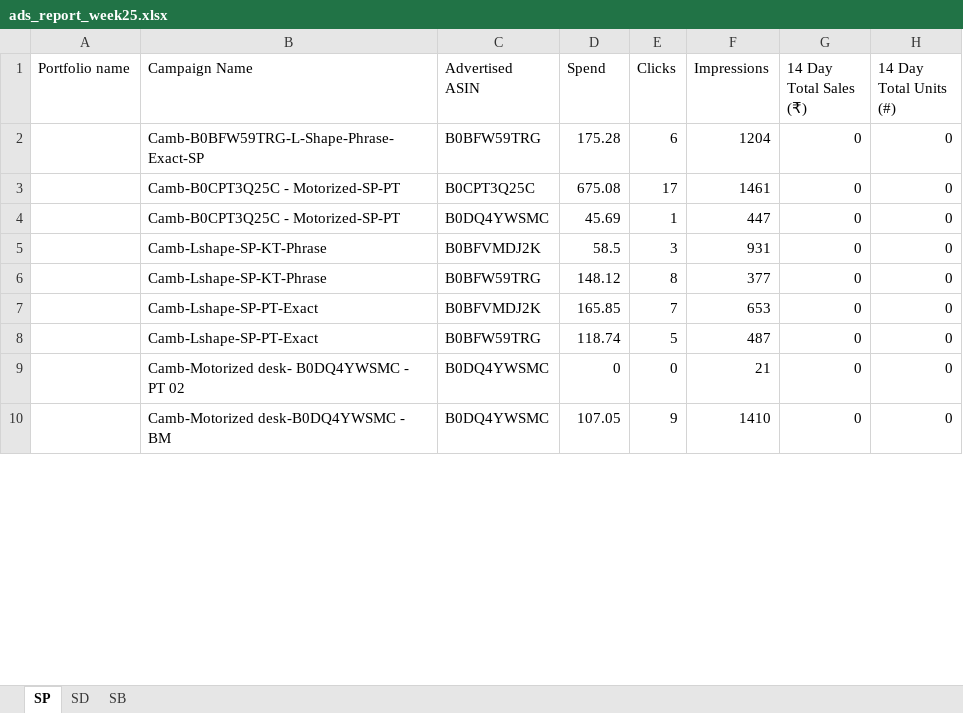
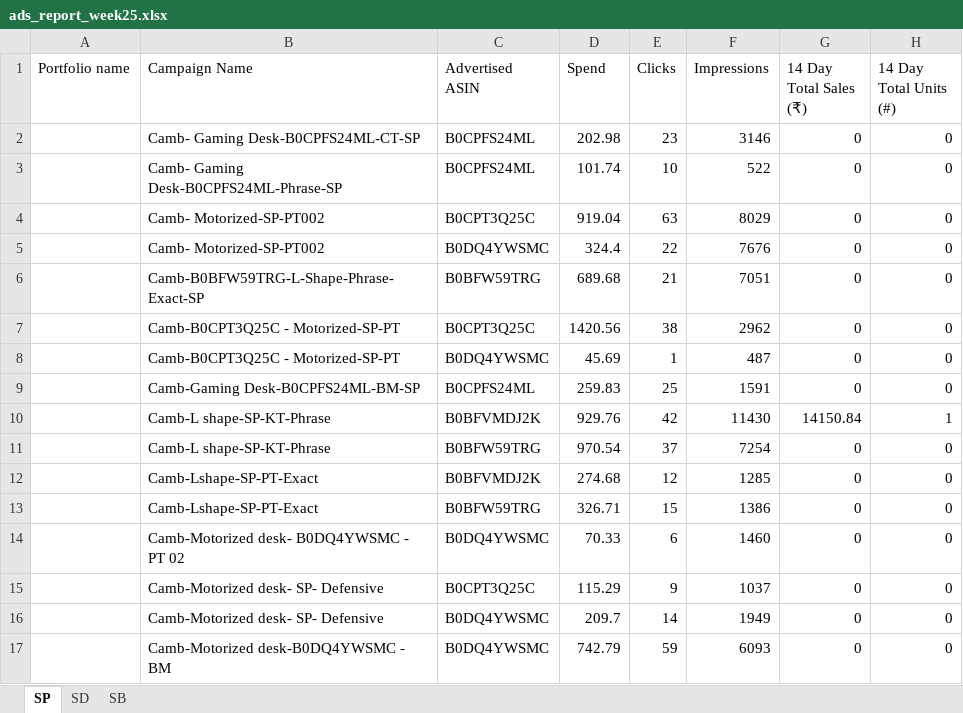
Before and after one commit to nitesh-lang/weekly-dashboard-fastapi, an Excel workbook: data/ams_weekly_data/White_Mulberry/ads_report_week25.xlsx, sheet SP, drawn as a sheet; only a part is shown; values as stored, in another font and other column widths than the file's, no borders; removed rows and columns are numbered as before the commit, all else as after; the diff covers the shown part only; the diff names each change by its address in the sheet, - before the commit and + after, or states it on an @@ line.

```diff
--- a/data/ams_weekly_data/White_Mulberry/ads_report_week25.xlsx (sheet SP)
+++ b/data/ams_weekly_data/White_Mulberry/ads_report_week25.xlsx (sheet SP)
+row 2:  | Camb- Gaming Desk-B0CPFS24ML-CT-SP | B0CPFS24ML | 202.98 | 23 | 3146 | 0 | 0
+row 3:  | Camb- Gaming Desk-B0CPFS24ML-Phrase-SP | B0CPFS24ML | 101.74 | 10 | 522 | 0 | 0
+row 4:  | Camb- Motorized-SP-PT002 | B0CPT3Q25C | 919.04 | 63 | 8029 | 0 | 0
+row 5:  | Camb- Motorized-SP-PT002 | B0DQ4YWSMC | 324.4 | 22 | 7676 | 0 | 0
-D6 (Spend): 175.28
+D6 (Spend): 689.68
-E6 (Clicks): 6
+E6 (Clicks): 21
-F6 (Impressions): 1204
+F6 (Impressions): 7051
-D7 (Spend): 675.08
+D7 (Spend): 1420.56
-E7 (Clicks): 17
+E7 (Clicks): 38
-F7 (Impressions): 1461
+F7 (Impressions): 2962
-F8 (Impressions): 447
+F8 (Impressions): 487
-row 5:  | Camb-Lshape-SP-KT-Phrase | B0BFVMDJ2K | 58.5 | 3 | 931 | 0 | 0
+row 9:  | Camb-Gaming Desk-B0CPFS24ML-BM-SP | B0CPFS24ML | 259.83 | 25 | 1591 | 0 | 0
+row 10:  | Camb-L shape-SP-KT-Phrase | B0BFVMDJ2K | 929.76 | 42 | 11430 | 14150.84 | 1
-B11 (Campaign Name): Camb-Lshape-SP-KT-Phrase
+B11 (Campaign Name): Camb-L shape-SP-KT-Phrase
-D11 (Spend): 148.12
+D11 (Spend): 970.54
-E11 (Clicks): 8
+E11 (Clicks): 37
-F11 (Impressions): 377
+F11 (Impressions): 7254
-D12 (Spend): 165.85
+D12 (Spend): 274.68
-E12 (Clicks): 7
+E12 (Clicks): 12
-F12 (Impressions): 653
+F12 (Impressions): 1285
-D13 (Spend): 118.74
+D13 (Spend): 326.71
-E13 (Clicks): 5
+E13 (Clicks): 15
-F13 (Impressions): 487
+F13 (Impressions): 1386
-D14 (Spend): 0
+D14 (Spend): 70.33
-E14 (Clicks): 0
+E14 (Clicks): 6
-F14 (Impressions): 21
+F14 (Impressions): 1460
+row 15:  | Camb-Motorized desk- SP- Defensive | B0CPT3Q25C | 115.29 | 9 | 1037 | 0 | 0
+row 16:  | Camb-Motorized desk- SP- Defensive | B0DQ4YWSMC | 209.7 | 14 | 1949 | 0 | 0
-D17 (Spend): 107.05
+D17 (Spend): 742.79
-E17 (Clicks): 9
+E17 (Clicks): 59
-F17 (Impressions): 1410
+F17 (Impressions): 6093
```
Also changed, not shown: 67 added rows, 36 removed rows and 124 edited cells elsewhere in this sheet, sheet SB, sheet SD, data/ams_weekly_data/Audio_Array/ads_report_week21.xlsx, data/ams_weekly_data/Audio_Array/ads_report_week25.xlsx, 12 other files.
